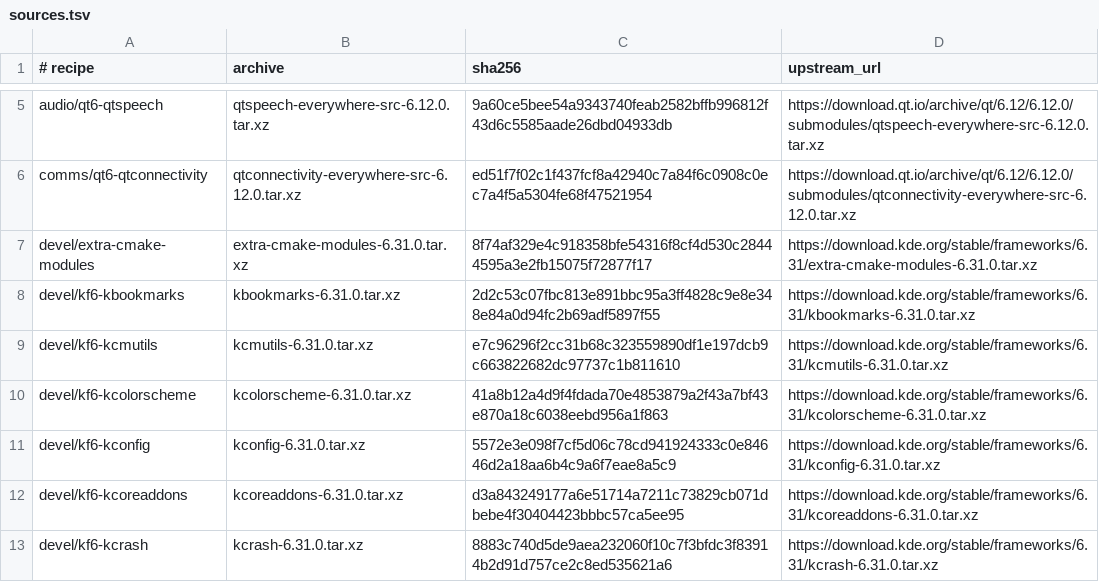
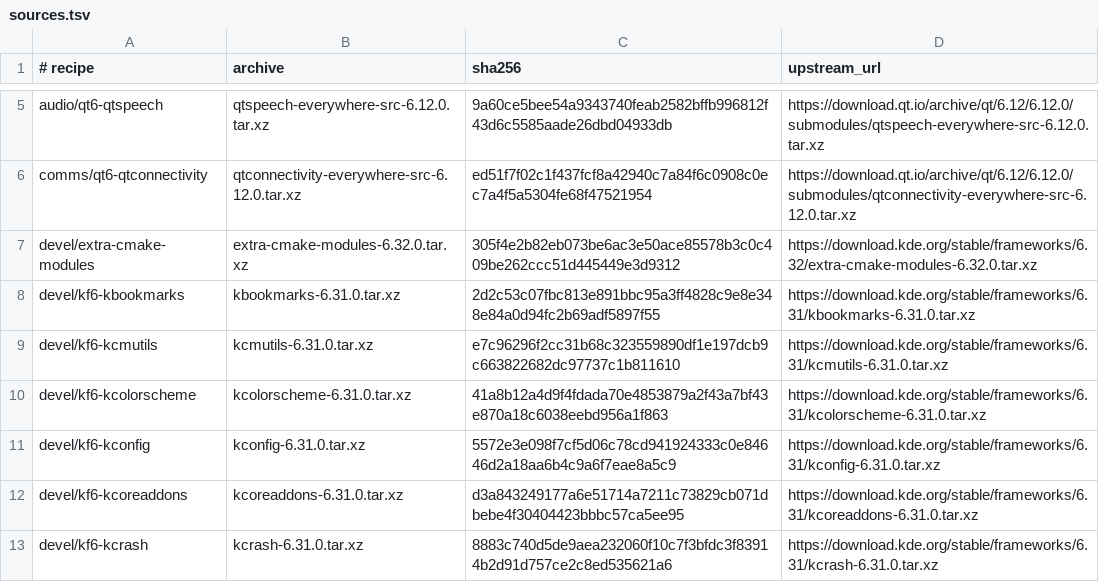
Before and after one commit to oxtech-ember/EmberBSD-Ports, a TSV file: probes/plasma-mobile/toolkit/sources.tsv, drawn as a sheet; only a part is shown, gaps mark what is left out.

Commit message:
devel/extra-cmake-modules: update to KDE Frameworks 6.32.0

```diff
--- a/probes/plasma-mobile/toolkit/sources.tsv
+++ b/probes/plasma-mobile/toolkit/sources.tsv
@@ -6,3 +6,3 @@ audio/qt6-qtspeech	qtspeech-everywhere-src-6.12.0.tar.xz	9a60ce5bee54a9343740fea
 comms/qt6-qtconnectivity	qtconnectivity-everywhere-src-6.12.0.tar.xz	ed51f7f02c1f437fcf8a42940c7a84f6c0908c0ec7a4f5a5304fe68f47521954	https://download.qt.io/archive/qt/6.12/6.12.0/submodules/qtconnectivity-everywhere-src-6.12.0.tar.xz
-devel/extra-cmake-modules	extra-cmake-modules-6.31.0.tar.xz	8f74af329e4c918358bfe54316f8cf4d530c28444595a3e2fb15075f72877f17	https://download.kde.org/stable/frameworks/6.31/extra-cmake-modules-6.31.0.tar.xz
+devel/extra-cmake-modules	extra-cmake-modules-6.32.0.tar.xz	305f4e2b82eb073be6ac3e50ace85578b3c0c409be262ccc51d445449e3d9312	https://download.kde.org/stable/frameworks/6.32/extra-cmake-modules-6.32.0.tar.xz
 devel/kf6-kbookmarks	kbookmarks-6.31.0.tar.xz	2d2c53c07fbc813e891bbc95a3ff4828c9e8e348e84a0d94fc2b69adf5897f55	https://download.kde.org/stable/frameworks/6.31/kbookmarks-6.31.0.tar.xz
```
Also changed, not shown: 3 other files.
